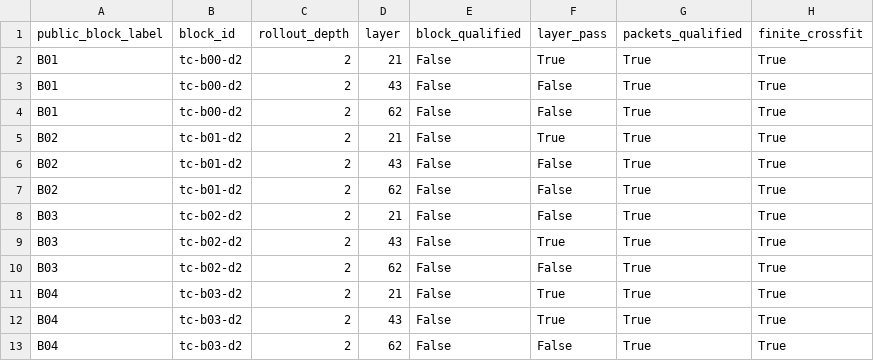
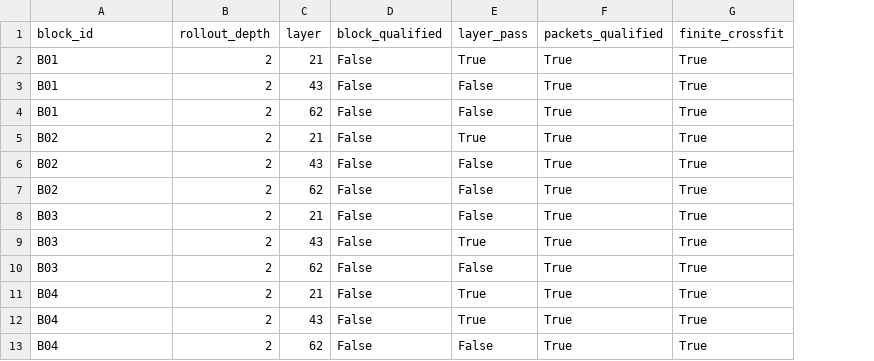
Before and after one commit to Udonburo/pale-ale, a CSV file: papers/sensitivity-without-reproducibility/release_data/stage_m_layer_block_records.csv, drawn as a sheet; only a part is shown; the diff names each change by its address in the sheet, - before the commit and + after, or states it on an @@ line.

Commit message:
docs: fix publication layout and release identifiers

```diff
--- a/papers/sensitivity-without-reproducibility/release_data/stage_m_layer_block_records.csv
+++ b/papers/sensitivity-without-reproducibility/release_data/stage_m_layer_block_records.csv
-column B (block_id), rows 2-13: tc-b00-d2 | tc-b00-d2 | tc-b00-d2 | tc-b01-d2 | tc-b01-d2 | tc-b01-d2 | tc-b02-d2 | tc-b02-d2 | tc-b02-d2 | tc-b03-d2 | tc-b03-d2 | tc-b03-d2
-A1: public_block_label
+A1: block_id
```
Also changed, not shown: 5 other files.
